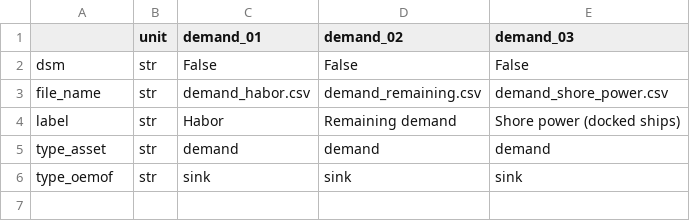
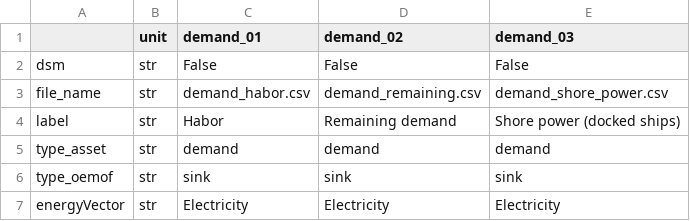
Before and after one commit to rl-institut/multi-vector-simulator, a CSV file: inputs/elements/csv/energyConsumption.csv, drawn as a sheet; the diff names each change by its address in the sheet, - before the commit and + after, or states it on an @@ line.

```diff
--- a/inputs/elements/csv/energyConsumption.csv
+++ b/inputs/elements/csv/energyConsumption.csv
+row 7: energyVector | str | Electricity | Electricity | Electricity
```
Also changed, not shown: inputs/elements/csv/energyConversion.csv, inputs/elements/csv/energyProduction.csv, 6 other files.
